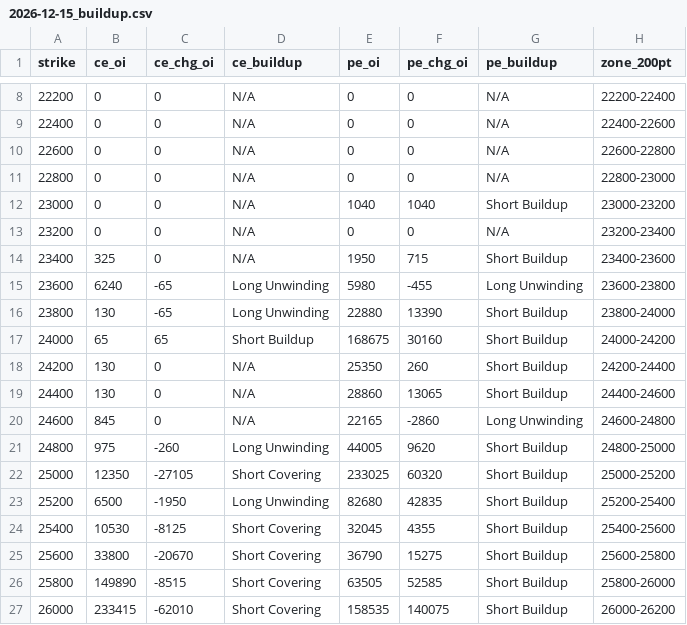
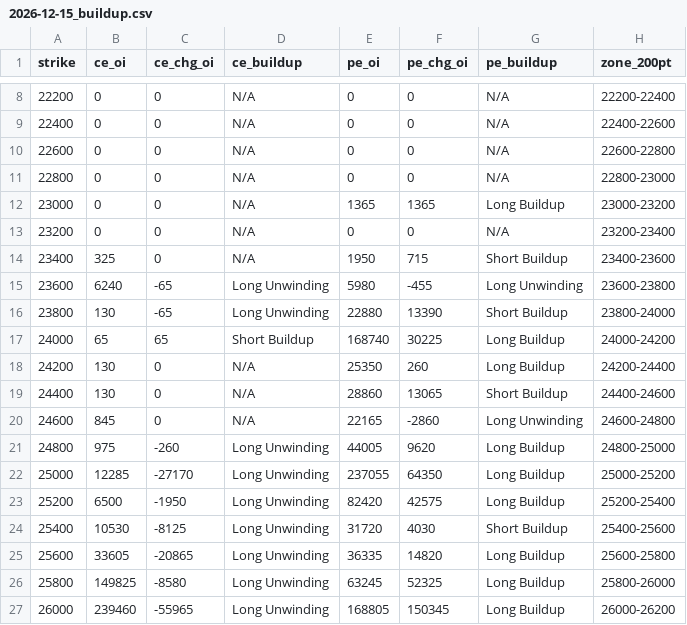
Before and after one commit to ddtambe/Nifty50_Options, a CSV file: data/2026-11-25/2026-12-15_buildup.csv, drawn as a sheet; only a part is shown, gaps mark what is left out; the diff covers the shown part only.

```diff
--- a/data/2026-11-25/2026-12-15_buildup.csv
+++ b/data/2026-11-25/2026-12-15_buildup.csv
@@ -11,3 +11,3 @@ strike,ce_oi,ce_chg_oi,ce_buildup,pe_oi,pe_chg_oi,pe_buildup,zone_200pt
 22800,0,0,N/A,0,0,N/A,22800-23000
-23000,0,0,N/A,1040,1040,Short Buildup,23000-23200
+23000,0,0,N/A,1365,1365,Long Buildup,23000-23200
 23200,0,0,N/A,0,0,N/A,23200-23400
@@ -16,12 +16,12 @@ strike,ce_oi,ce_chg_oi,ce_buildup,pe_oi,pe_chg_oi,pe_buildup,zone_200pt
 23800,130,-65,Long Unwinding,22880,13390,Short Buildup,23800-24000
-24000,65,65,Short Buildup,168675,30160,Short Buildup,24000-24200
-24200,130,0,N/A,25350,260,Short Buildup,24200-24400
+24000,65,65,Short Buildup,168740,30225,Long Buildup,24000-24200
+24200,130,0,N/A,25350,260,Long Buildup,24200-24400
 24400,130,0,N/A,28860,13065,Short Buildup,24400-24600
 24600,845,0,N/A,22165,-2860,Long Unwinding,24600-24800
-24800,975,-260,Long Unwinding,44005,9620,Short Buildup,24800-25000
-25000,12350,-27105,Short Covering,233025,60320,Short Buildup,25000-25200
-25200,6500,-1950,Long Unwinding,82680,42835,Short Buildup,25200-25400
-25400,10530,-8125,Short Covering,32045,4355,Short Buildup,25400-25600
-25600,33800,-20670,Short Covering,36790,15275,Short Buildup,25600-25800
-25800,149890,-8515,Short Covering,63505,52585,Short Buildup,25800-26000
-26000,233415,-62010,Short Covering,158535,140075,Short Buildup,26000-26200
+24800,975,-260,Long Unwinding,44005,9620,Long Buildup,24800-25000
+25000,12285,-27170,Long Unwinding,237055,64350,Long Buildup,25000-25200
+25200,6500,-1950,Long Unwinding,82420,42575,Long Buildup,25200-25400
+25400,10530,-8125,Long Unwinding,31720,4030,Short Buildup,25400-25600
+25600,33605,-20865,Long Unwinding,36335,14820,Long Buildup,25600-25800
+25800,149825,-8580,Long Unwinding,63245,52325,Long Buildup,25800-26000
+26000,239460,-55965,Long Unwinding,168805,150345,Long Buildup,26000-26200
```
Also changed, not shown: 25 edited cells elsewhere in this file, data/2026-11-25/2026-12-01_buildup.csv, data/2026-11-25/2026-12-01_raw.csv, 7 other files.
